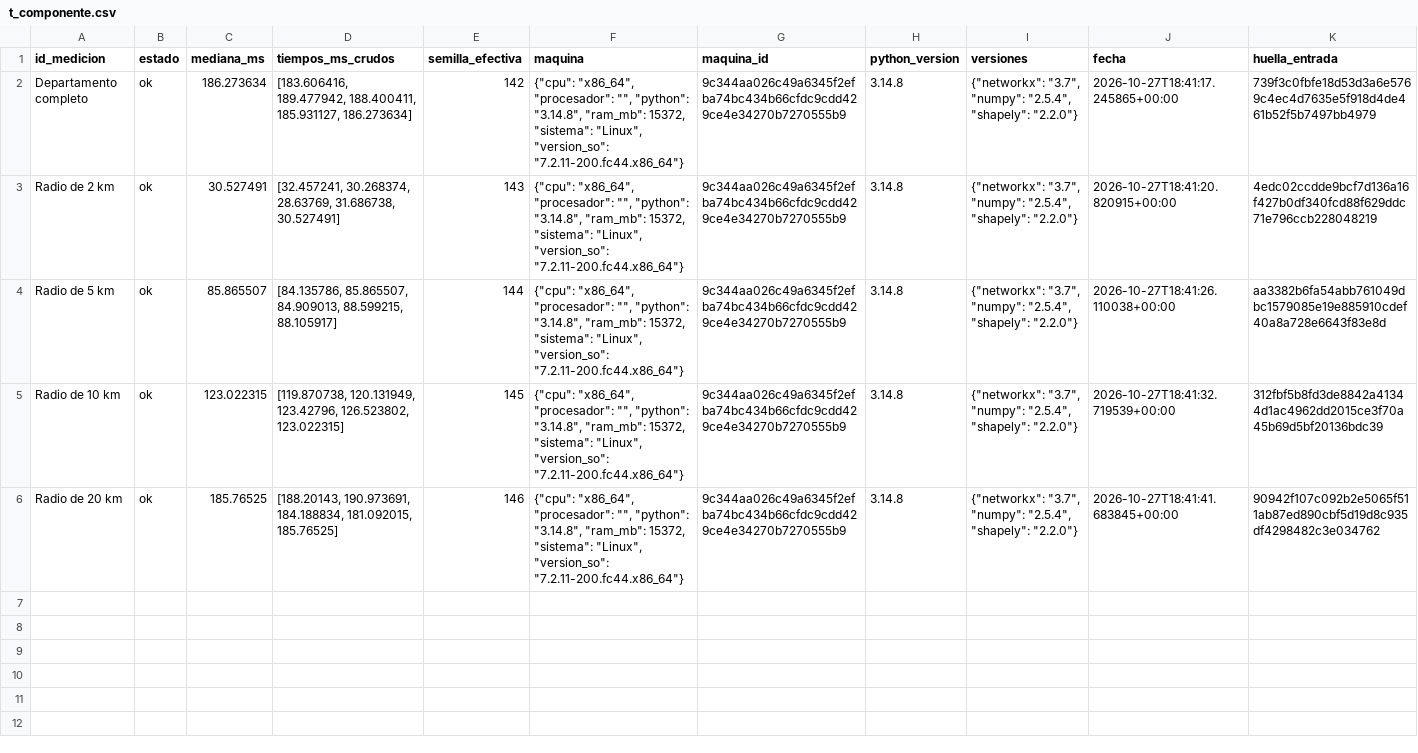
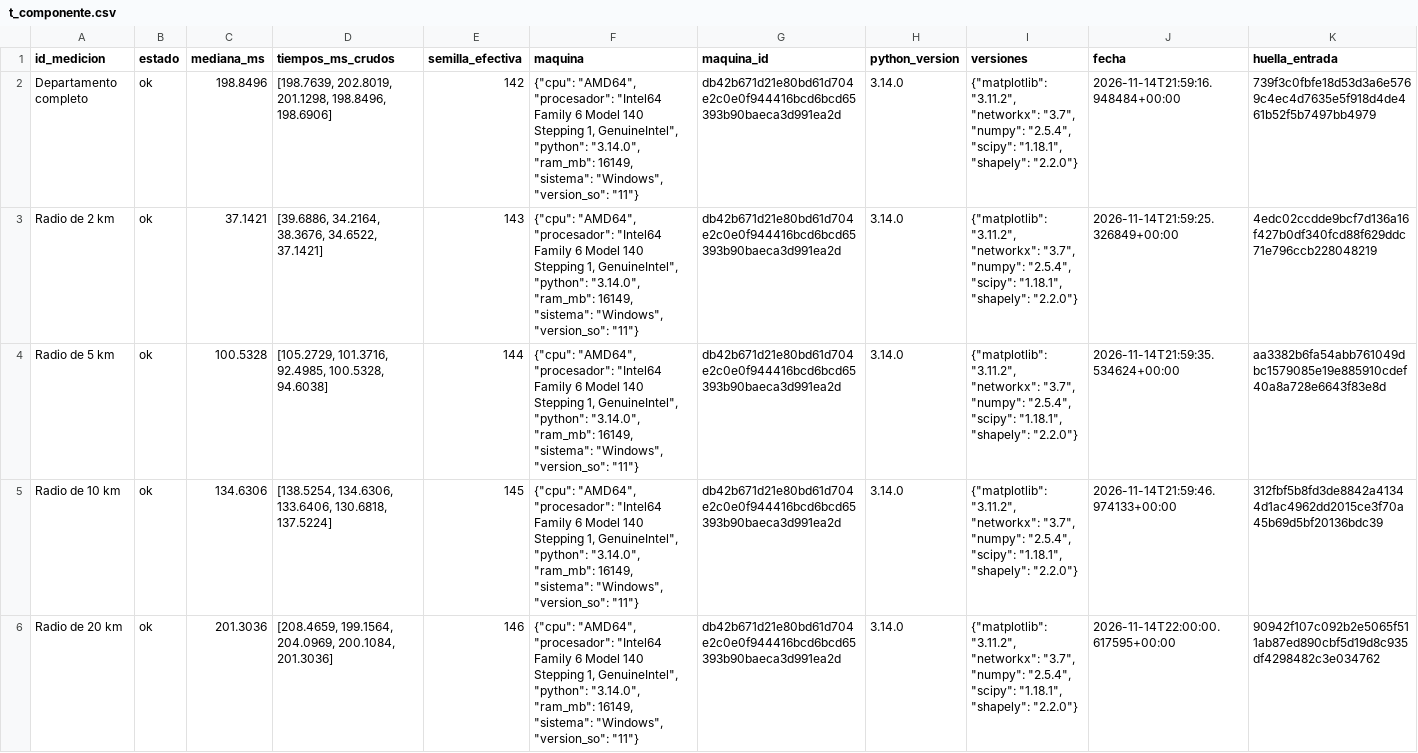
Before and after one commit to DavidPosso882/Proyecto_analisis_algoritmos, a CSV file: resultados/r1/t_componente.csv, drawn as a sheet; only a part is shown; the diff names each change by its address in the sheet, - before the commit and + after, or states it on an @@ line.

Commit message:
data(r1): medir la componente en Windows

```diff
--- a/resultados/r1/t_componente.csv
+++ b/resultados/r1/t_componente.csv
-C2 (mediana_ms): 186.273634
+C2 (mediana_ms): 198.8496
-D2 (tiempos_ms_crudos): [183.606416, 189.477942, 188.400411, 185.931127, 186.273634]
+D2 (tiempos_ms_crudos): [198.7639, 202.8019, 201.1298, 198.8496, 198.6906]
-F2:F6 (maquina): {"cpu": "x86_64", "procesador": "", "python": "3.14.8", "ram_mb": 15372, "sistema": "Linux", "version_so": "7.2.11-200.fc44.x86_64"}
+F2:F6 (maquina): {"cpu": "AMD64", "procesador": "Intel64 Family 6 Model 140 Stepping 1, GenuineIntel", "python": "3.14.0", "ram_mb": 16149, "sistema": "Windows", "version_so": "11"}
-G2:G6 (maquina_id): 9c344aa026c49a6345f2efba74bc434b66cfdc9cdd429ce4e34270b7270555b9
+G2:G6 (maquina_id): db42b671d21e80bd61d704e2c0e0f944416bcd6bcd65393b90baeca3d991ea2d
-H2:H6 (python_version): 3.14.8
+H2:H6 (python_version): 3.14.0
-I2:I6 (versiones): {"networkx": "3.7", "numpy": "2.5.4", "shapely": "2.2.0"}
+I2:I6 (versiones): {"matplotlib": "3.11.2", "networkx": "3.7", "numpy": "2.5.4", "scipy": "1.18.1", "shapely": "2.2.0"}
-J2 (fecha): 2026-10-27T18:41:17.245865+00:00
+J2 (fecha): 2026-11-14T21:59:16.948484+00:00
-C3 (mediana_ms): 30.527491
+C3 (mediana_ms): 37.1421
-D3 (tiempos_ms_crudos): [32.457241, 30.268374, 28.63769, 31.686738, 30.527491]
+D3 (tiempos_ms_crudos): [39.6886, 34.2164, 38.3676, 34.6522, 37.1421]
-J3 (fecha): 2026-10-27T18:41:20.820915+00:00
+J3 (fecha): 2026-11-14T21:59:25.326849+00:00
-C4 (mediana_ms): 85.865507
+C4 (mediana_ms): 100.5328
-D4 (tiempos_ms_crudos): [84.135786, 85.865507, 84.909013, 88.599215, 88.105917]
+D4 (tiempos_ms_crudos): [105.2729, 101.3716, 92.4985, 100.5328, 94.6038]
-J4 (fecha): 2026-10-27T18:41:26.110038+00:00
+J4 (fecha): 2026-11-14T21:59:35.534624+00:00
-C5 (mediana_ms): 123.022315
+C5 (mediana_ms): 134.6306
-D5 (tiempos_ms_crudos): [119.870738, 120.131949, 123.42796, 126.523802, 123.022315]
+D5 (tiempos_ms_crudos): [138.5254, 134.6306, 133.6406, 130.6818, 137.5224]
-J5 (fecha): 2026-10-27T18:41:32.719539+00:00
+J5 (fecha): 2026-11-14T21:59:46.974133+00:00
-C6 (mediana_ms): 185.76525
+C6 (mediana_ms): 201.3036
-D6 (tiempos_ms_crudos): [188.20143, 190.973691, 184.188834, 181.092015, 185.76525]
+D6 (tiempos_ms_crudos): [208.4659, 199.1564, 204.0969, 200.1084, 201.3036]
-J6 (fecha): 2026-10-27T18:41:41.683845+00:00
+J6 (fecha): 2026-11-14T22:00:00.617595+00:00
```
